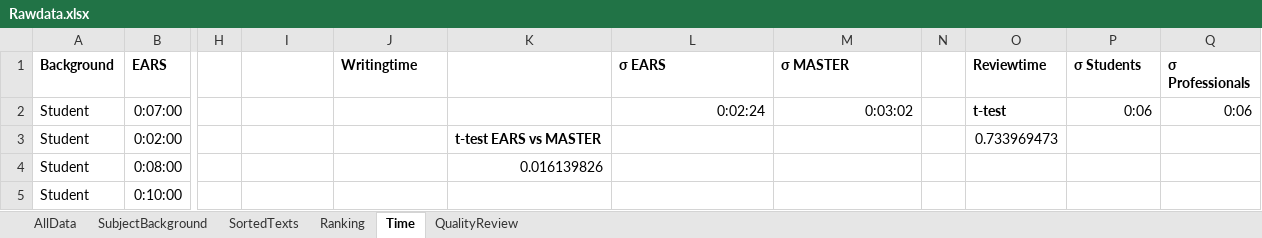
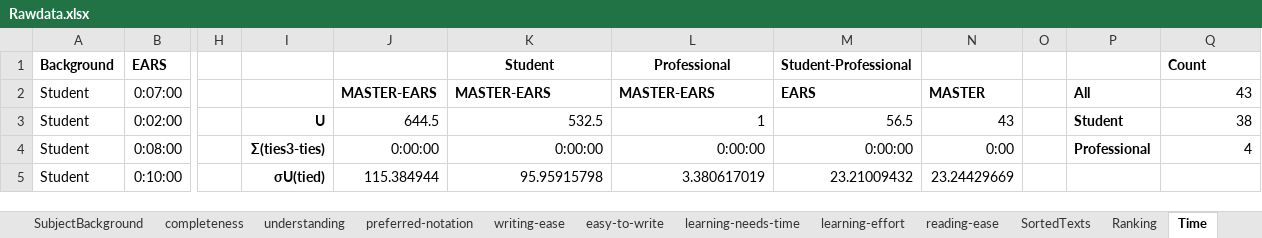
Before and after one commit to k-grosser/Evaluation-of-templates-for-requirements-documentation, an Excel workbook: UserTestEval/Data/Rawdata.xlsx, sheet Time, drawn as a sheet; only a part is shown, gaps mark what is left out; values as stored, in another font and other column widths than the file's, no borders; charts and pictures and conditional formats not drawn; removed rows and columns are numbered as before the commit, all else as after; the diff covers the shown part only; the diff names each change by its address in the sheet, - before the commit and + after, or states it on an @@ line.

Commit message:
new charts (stacked bar charts) and new Aw/Mann-Whitney-U test statistics

```diff
--- a/UserTestEval/Data/Rawdata.xlsx (sheet Time)
+++ b/UserTestEval/Data/Rawdata.xlsx (sheet Time)
+sheet tab: completeness
+sheet tab: understanding
+sheet tab: preferred-notation
+sheet tab: writing-ease
+sheet tab: easy-to-write
+sheet tab: learning-needs-time
+sheet tab: learning-effort
+sheet tab: reading-ease
+column N, rows 2-5: MASTER | 43 | 0:00 | 23.24429669
-column O (Reviewtime), rows 2-3: t-test | 0.733969473
-J1: Writingtime
+J1: (empty)
-K1: (empty)
+K1: Student
-L1: σ EARS
+L1: Professional
-L1 alignment: left
+L1 alignment: center
-M1: σ MASTER
+M1: Student-Professional
-P1: σ Students
+P1: (empty)
-Q1: σ Professionals
+Q1: Count
-J2: (empty)
+J2: MASTER-EARS
-K2 (Student): (empty)
+K2 (Student): MASTER-EARS
-L2 (Professional): 0:02:24
+L2 (Professional): MASTER-EARS
-L2:M2 bold: off
+L2:M2 bold: on
-M2 (Student-Professional): 0:03:02
+M2 (Student-Professional): EARS
-P2: 0:06
+P2: All
-P2 bold: off
+P2 bold: on
-Q2 (Count): 0:06
+Q2 (Count): 43
-I3: (empty)
+I3: U
-J3: (empty)
+J3: 644.5
-K3 (Student): t-test EARS vs MASTER
+K3 (Student): 532.5
-K3 bold: on
+K3 bold: off
-L3 (Professional): (empty)
+L3 (Professional): 1
-M3 (Student-Professional): (empty)
+M3 (Student-Professional): 56.5
-P3: (empty)
+P3: Student
-Q3 (Count): (empty)
+Q3 (Count): 38
-I4: (empty)
+I4: Σ(ties3-ties)
-J4: (empty)
+J4: 0:00:00
-K4 (Student): 0.016139826
+K4 (Student): 0:00:00
-L4 (Professional): (empty)
+L4 (Professional): 0:00:00
-M4 (Student-Professional): (empty)
+M4 (Student-Professional): 0:00:00
-P4: (empty)
+P4: Professional
-Q4 (Count): (empty)
+Q4 (Count): 4
-I5: (empty)
+I5: σU(tied)
-J5: (empty)
+J5: 115.384944
-K5 (Student): (empty)
+K5 (Student): 95.95915798
-L5 (Professional): (empty)
+L5 (Professional): 3.380617019
-M5 (Student-Professional): (empty)
+M5 (Student-Professional): 23.21009432
```
Also changed, not shown: 28 edited cells and cell formats elsewhere in this sheet, sheet Ranking, formulas that keep their value, charts or pictures.
